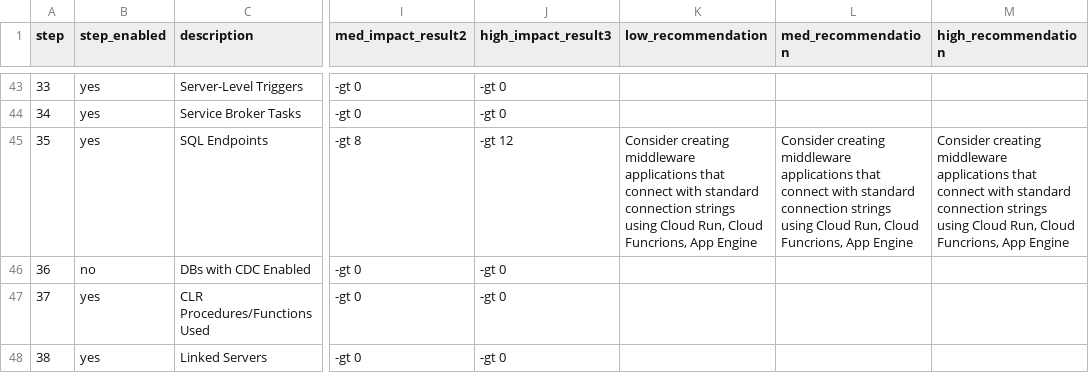
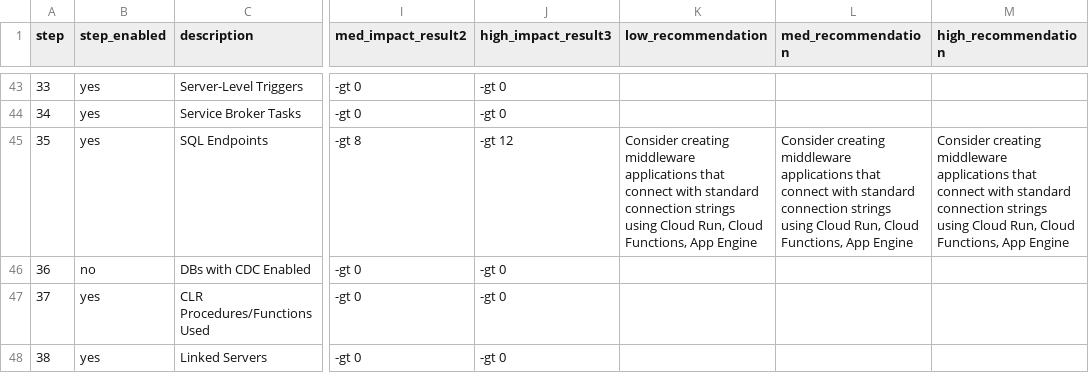
Before and after one commit to GoogleCloudPlatform/gce-cloud-sql-recommendation-tool, a CSV file: Rules.csv, drawn as a sheet; only a part is shown, gaps mark what is left out; the diff names each change by its address in the sheet, - before the commit and + after, or states it on an @@ line.

Commit message:
Update Rules.csv
Fixed Typos

```diff
--- a/Rules.csv
+++ b/Rules.csv
-K45 (low_recommendation): …Run, Cloud Funcrions, App Engine
+K45 (low_recommendation): …Run, Cloud Functions, App Engine
-L45 (med_recommendation): …Run, Cloud Funcrions, App Engine
+L45 (med_recommendation): …Run, Cloud Functions, App Engine
-M45 (high_recommendation): …Run, Cloud Funcrions, App Engine
+M45 (high_recommendation): …Run, Cloud Functions, App Engine
```
